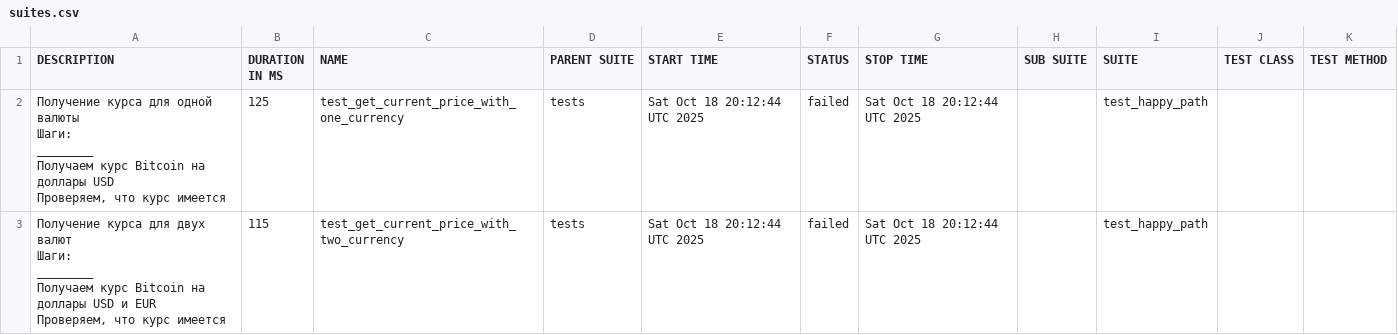
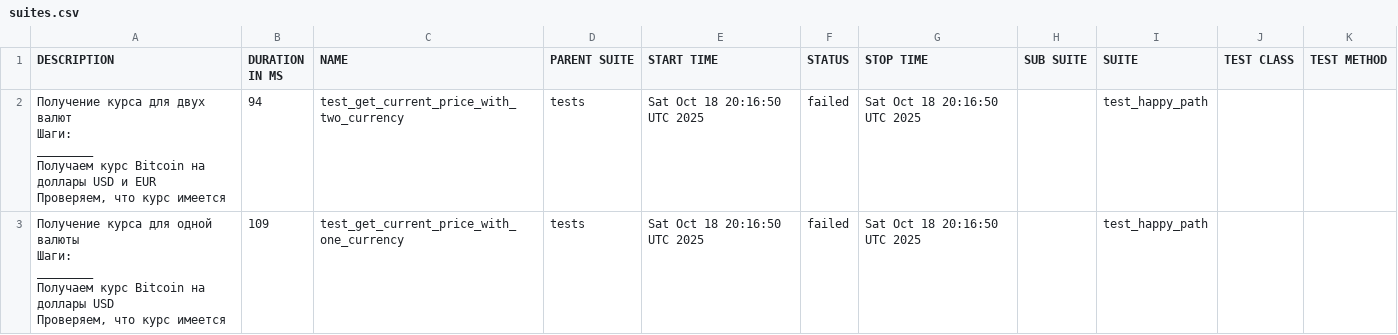
Before and after one commit to shakhov-dmitrii/hb_2025_example, a CSV file: allure-history/3/data/suites.csv, drawn as a sheet.

```diff
--- a/allure-history/3/data/suites.csv
+++ b/allure-history/3/data/suites.csv
@@ -1,15 +1,15 @@
 "DESCRIPTION","DURATION IN MS","NAME","PARENT SUITE","START TIME","STATUS","STOP TIME","SUB SUITE","SUITE","TEST CLASS","TEST METHOD"
-"Получение курса для одной валюты
-
-Шаги:
-________
-Получаем курс Bitcoin на доллары USD
-Проверяем, что курс имеется
-","125","test_get_current_price_with_one_currency","tests","Sat Oct 18 20:12:44 UTC 2025","failed","Sat Oct 18 20:12:44 UTC 2025","","test_happy_path","",""
-"Получение курса для двух валют
-
-Шаги:
-________
-Получаем курс Bitcoin на доллары USD и EUR
-Проверяем, что курс имеется
-","115","test_get_current_price_with_two_currency","tests","Sat Oct 18 20:12:44 UTC 2025","failed","Sat Oct 18 20:12:44 UTC 2025","","test_happy_path","",""
+"Получение курса для двух валют
+
+Шаги:
+________
+Получаем курс Bitcoin на доллары USD и EUR
+Проверяем, что курс имеется
+","94","test_get_current_price_with_two_currency","tests","Sat Oct 18 20:16:50 UTC 2025","failed","Sat Oct 18 20:16:50 UTC 2025","","test_happy_path","",""
+"Получение курса для одной валюты
+
+Шаги:
+________
+Получаем курс Bitcoin на доллары USD
+Проверяем, что курс имеется
+","109","test_get_current_price_with_one_currency","tests","Sat Oct 18 20:16:50 UTC 2025","failed","Sat Oct 18 20:16:50 UTC 2025","","test_happy_path","",""
```
Also changed, not shown: 25 other files.
